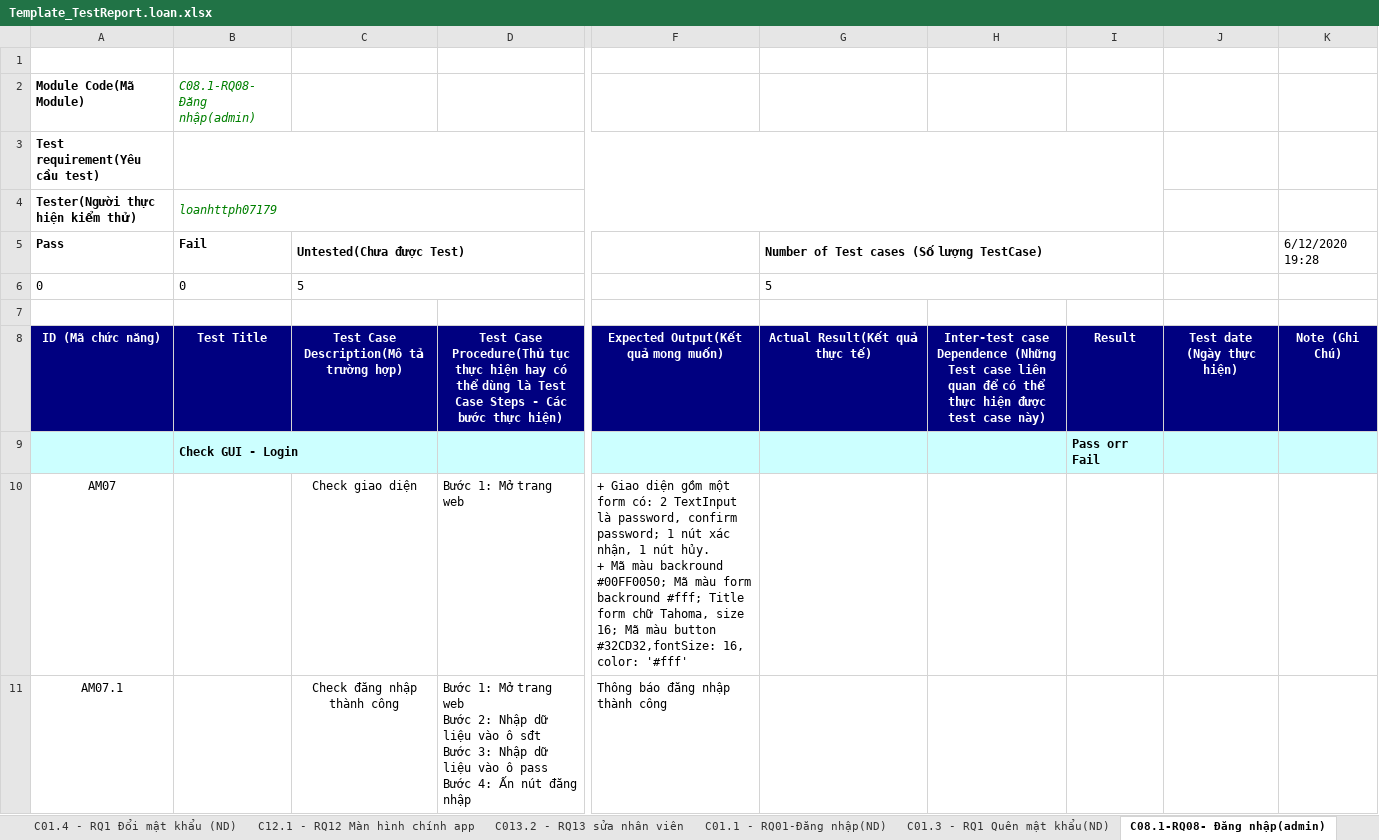
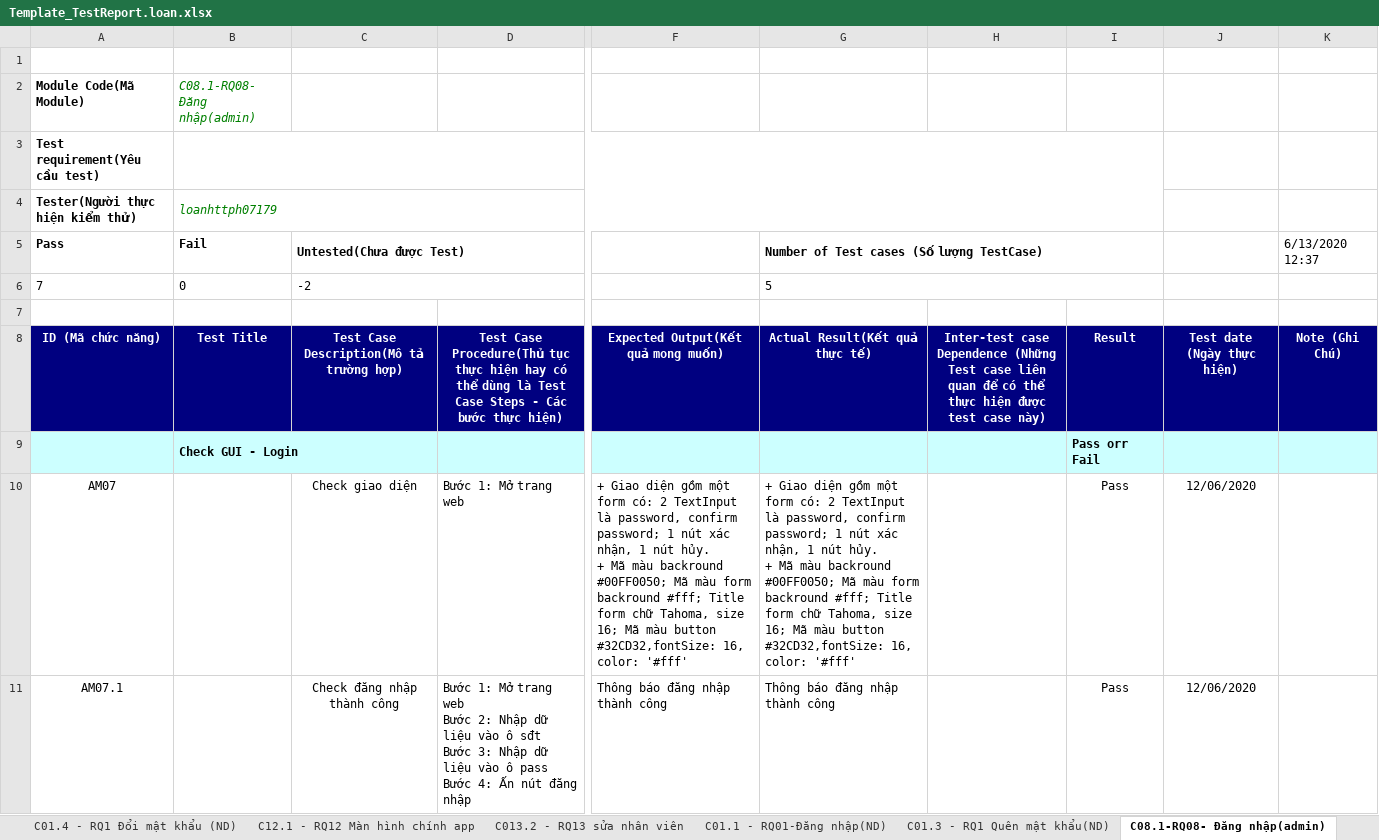
Before and after one commit to NguyenThanhNam2710/NHOM-5-PT14351-MOB-Agile-MOB104-Sever, an Excel workbook: Tester/Template_TestReport.loan.xlsx, sheet C08.1-RQ08- Đăng nhập(admin), drawn as a sheet; only a part is shown, gaps mark what is left out; values as stored, in another font and other column widths than the file's, no borders; ↵ is a line break in a cell; the diff covers the shown part only; the diff names each change by its address in the sheet, - before the commit and + after, or states it on an @@ line.

Commit message:
Cập nhật file Template_TestReport.loan.xlsx

```diff
--- a/Tester/Template_TestReport.loan.xlsx (sheet C08.1-RQ08- Đăng nhập(admin))
+++ b/Tester/Template_TestReport.loan.xlsx (sheet C08.1-RQ08- Đăng nhập(admin))
-K5: 6/12/2020 19:28
+K5: 6/13/2020 12:37
-A6 (Pass): 0
+A6 (Pass): 7
-C6 (Untested(Chưa được Test)): 5
+C6 (Untested(Chưa được Test)): -2
-G10: (empty)
+G10: + Giao diện gồm một form có: 2 TextInput là password, confirm password; 1 nút xác nhận, 1 nút hủy. ↵ + Mã màu backround #00FF0050; Mã màu form backround #fff; Title form chữ Tahoma, size 16; Mã màu button #32CD32,fontSize: 16, color: '#fff'
-I10:I11: (empty)
+I10:I11: Pass
-J10:J11: (empty)
+J10:J11: 12/06/2020
-G11: (empty)
+G11: Thông báo đăng nhập thành công
```
Also changed, not shown: 15 edited cells elsewhere in this sheet, sheet C013.1 - RQ13 Thêm nhân viên, sheet C013.3-RQ13 Xóa nhân viên, sheet Cover (Tổng quan), sheet C01.3 - RQ1 Quên mật khẩu(ND), sheet C12.1 - RQ12 Màn hình chính app, sheet C01.1 - RQ01-Đăng nhập(ND), 3 more sheets.
